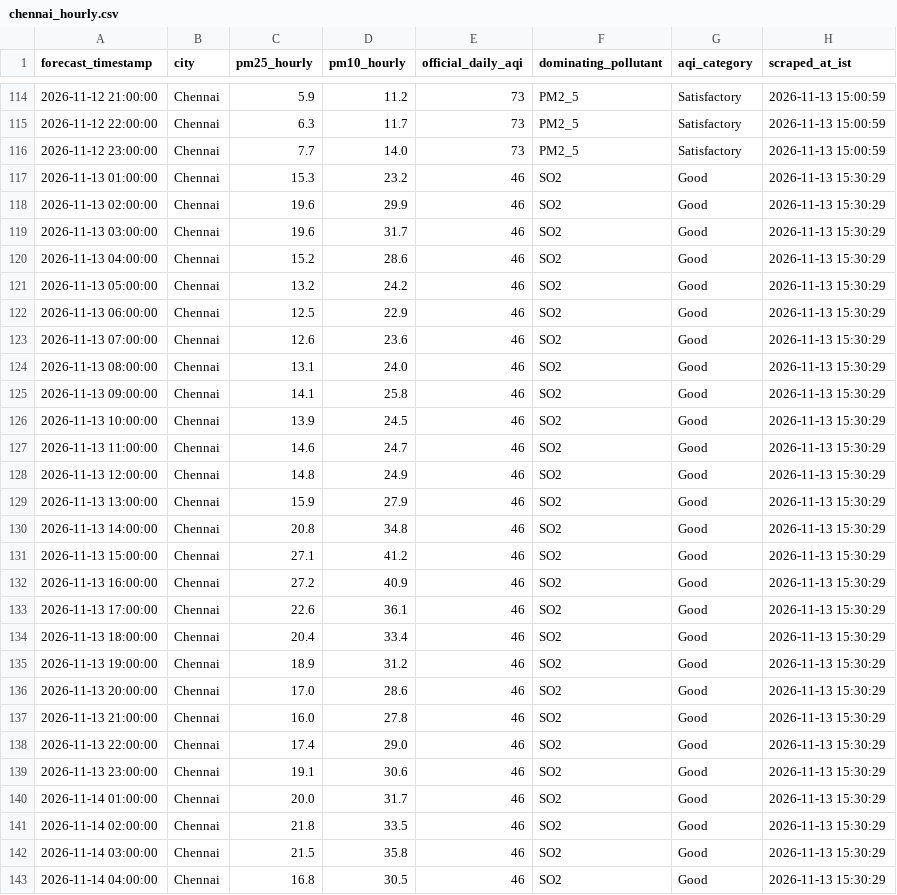
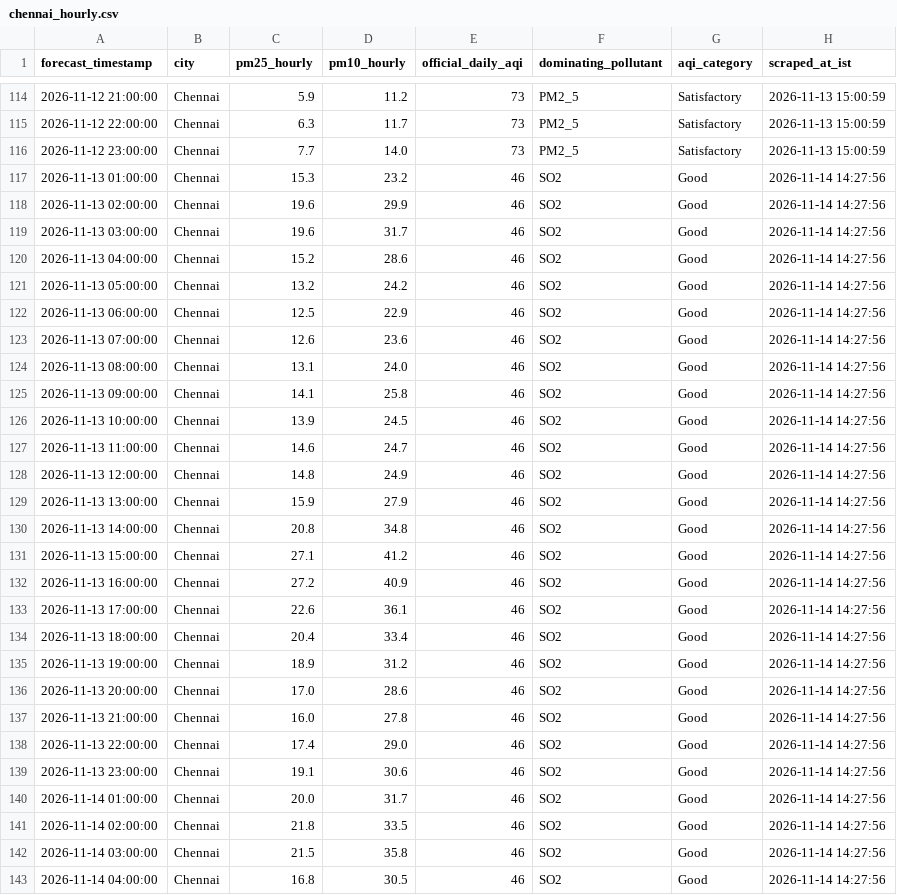
Before and after one commit to mrafiuddin50/imd-metro-aqi-forecast, a CSV file: data/cities/chennai_hourly.csv, drawn as a sheet; only a part is shown, gaps mark what is left out; the diff covers the shown part only.

```diff
--- a/data/cities/chennai_hourly.csv
+++ b/data/cities/chennai_hourly.csv
@@ -116,28 +116,28 @@ forecast_timestamp,city,pm25_hourly,pm10_hourly,official_daily_aqi,dominating_po
 2026-11-12 23:00:00,Chennai,7.7,14.0,73,PM2_5,Satisfactory,2026-11-13 15:00:59
-2026-11-13 01:00:00,Chennai,15.3,23.2,46,SO2,Good,2026-11-13 15:30:29
-2026-11-13 02:00:00,Chennai,19.6,29.9,46,SO2,Good,2026-11-13 15:30:29
-2026-11-13 03:00:00,Chennai,19.6,31.7,46,SO2,Good,2026-11-13 15:30:29
-2026-11-13 04:00:00,Chennai,15.2,28.6,46,SO2,Good,2026-11-13 15:30:29
-2026-11-13 05:00:00,Chennai,13.2,24.2,46,SO2,Good,2026-11-13 15:30:29
-2026-11-13 06:00:00,Chennai,12.5,22.9,46,SO2,Good,2026-11-13 15:30:29
-2026-11-13 07:00:00,Chennai,12.6,23.6,46,SO2,Good,2026-11-13 15:30:29
-2026-11-13 08:00:00,Chennai,13.1,24.0,46,SO2,Good,2026-11-13 15:30:29
-2026-11-13 09:00:00,Chennai,14.1,25.8,46,SO2,Good,2026-11-13 15:30:29
-2026-11-13 10:00:00,Chennai,13.9,24.5,46,SO2,Good,2026-11-13 15:30:29
-2026-11-13 11:00:00,Chennai,14.6,24.7,46,SO2,Good,2026-11-13 15:30:29
-2026-11-13 12:00:00,Chennai,14.8,24.9,46,SO2,Good,2026-11-13 15:30:29
-2026-11-13 13:00:00,Chennai,15.9,27.9,46,SO2,Good,2026-11-13 15:30:29
-2026-11-13 14:00:00,Chennai,20.8,34.8,46,SO2,Good,2026-11-13 15:30:29
-2026-11-13 15:00:00,Chennai,27.1,41.2,46,SO2,Good,2026-11-13 15:30:29
-2026-11-13 16:00:00,Chennai,27.2,40.9,46,SO2,Good,2026-11-13 15:30:29
-2026-11-13 17:00:00,Chennai,22.6,36.1,46,SO2,Good,2026-11-13 15:30:29
-2026-11-13 18:00:00,Chennai,20.4,33.4,46,SO2,Good,2026-11-13 15:30:29
-2026-11-13 19:00:00,Chennai,18.9,31.2,46,SO2,Good,2026-11-13 15:30:29
-2026-11-13 20:00:00,Chennai,17.0,28.6,46,SO2,Good,2026-11-13 15:30:29
-2026-11-13 21:00:00,Chennai,16.0,27.8,46,SO2,Good,2026-11-13 15:30:29
-2026-11-13 22:00:00,Chennai,17.4,29.0,46,SO2,Good,2026-11-13 15:30:29
-2026-11-13 23:00:00,Chennai,19.1,30.6,46,SO2,Good,2026-11-13 15:30:29
-2026-11-14 01:00:00,Chennai,20.0,31.7,46,SO2,Good,2026-11-13 15:30:29
-2026-11-14 02:00:00,Chennai,21.8,33.5,46,SO2,Good,2026-11-13 15:30:29
-2026-11-14 03:00:00,Chennai,21.5,35.8,46,SO2,Good,2026-11-13 15:30:29
-2026-11-14 04:00:00,Chennai,16.8,30.5,46,SO2,Good,2026-11-13 15:30:29
+2026-11-13 01:00:00,Chennai,15.3,23.2,46,SO2,Good,2026-11-14 14:27:56
+2026-11-13 02:00:00,Chennai,19.6,29.9,46,SO2,Good,2026-11-14 14:27:56
+2026-11-13 03:00:00,Chennai,19.6,31.7,46,SO2,Good,2026-11-14 14:27:56
+2026-11-13 04:00:00,Chennai,15.2,28.6,46,SO2,Good,2026-11-14 14:27:56
+2026-11-13 05:00:00,Chennai,13.2,24.2,46,SO2,Good,2026-11-14 14:27:56
+2026-11-13 06:00:00,Chennai,12.5,22.9,46,SO2,Good,2026-11-14 14:27:56
+2026-11-13 07:00:00,Chennai,12.6,23.6,46,SO2,Good,2026-11-14 14:27:56
+2026-11-13 08:00:00,Chennai,13.1,24.0,46,SO2,Good,2026-11-14 14:27:56
+2026-11-13 09:00:00,Chennai,14.1,25.8,46,SO2,Good,2026-11-14 14:27:56
+2026-11-13 10:00:00,Chennai,13.9,24.5,46,SO2,Good,2026-11-14 14:27:56
+2026-11-13 11:00:00,Chennai,14.6,24.7,46,SO2,Good,2026-11-14 14:27:56
+2026-11-13 12:00:00,Chennai,14.8,24.9,46,SO2,Good,2026-11-14 14:27:56
+2026-11-13 13:00:00,Chennai,15.9,27.9,46,SO2,Good,2026-11-14 14:27:56
+2026-11-13 14:00:00,Chennai,20.8,34.8,46,SO2,Good,2026-11-14 14:27:56
+2026-11-13 15:00:00,Chennai,27.1,41.2,46,SO2,Good,2026-11-14 14:27:56
+2026-11-13 16:00:00,Chennai,27.2,40.9,46,SO2,Good,2026-11-14 14:27:56
+2026-11-13 17:00:00,Chennai,22.6,36.1,46,SO2,Good,2026-11-14 14:27:56
+2026-11-13 18:00:00,Chennai,20.4,33.4,46,SO2,Good,2026-11-14 14:27:56
+2026-11-13 19:00:00,Chennai,18.9,31.2,46,SO2,Good,2026-11-14 14:27:56
+2026-11-13 20:00:00,Chennai,17.0,28.6,46,SO2,Good,2026-11-14 14:27:56
+2026-11-13 21:00:00,Chennai,16.0,27.8,46,SO2,Good,2026-11-14 14:27:56
+2026-11-13 22:00:00,Chennai,17.4,29.0,46,SO2,Good,2026-11-14 14:27:56
+2026-11-13 23:00:00,Chennai,19.1,30.6,46,SO2,Good,2026-11-14 14:27:56
+2026-11-14 01:00:00,Chennai,20.0,31.7,46,SO2,Good,2026-11-14 14:27:56
+2026-11-14 02:00:00,Chennai,21.8,33.5,46,SO2,Good,2026-11-14 14:27:56
+2026-11-14 03:00:00,Chennai,21.5,35.8,46,SO2,Good,2026-11-14 14:27:56
+2026-11-14 04:00:00,Chennai,16.8,30.5,46,SO2,Good,2026-11-14 14:27:56
```
Also changed, not shown: 61 edited cells elsewhere in this file, data/cities/bengaluru_hourly.csv, data/cities/delhi_hourly.csv, 7 other files.
